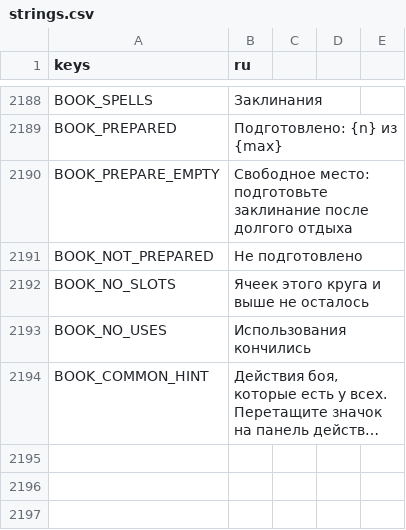
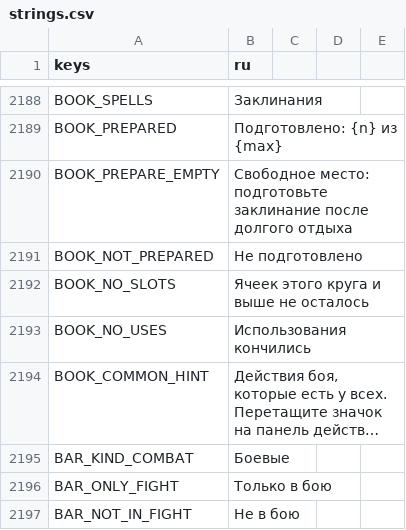
Before and after one commit to rapotekhin/dnd_llm, a CSV file: game/localization/strings.csv, drawn as a sheet; only a part is shown, gaps mark what is left out; long unchanged cells end in …; the diff names each change by its address in the sheet, - before the commit and + after, or states it on an @@ line.

```diff
--- a/game/localization/strings.csv
+++ b/game/localization/strings.csv
+row 2195: BAR_KIND_COMBAT | Боевые
+row 2196: BAR_ONLY_FIGHT | Только в бою
+row 2197: BAR_NOT_IN_FIGHT | Не в бою
```
Also changed, not shown: 19 other files.
